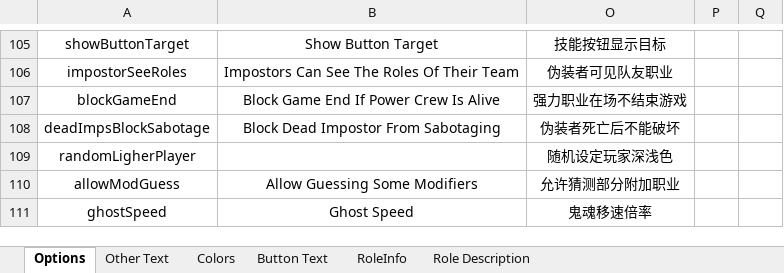
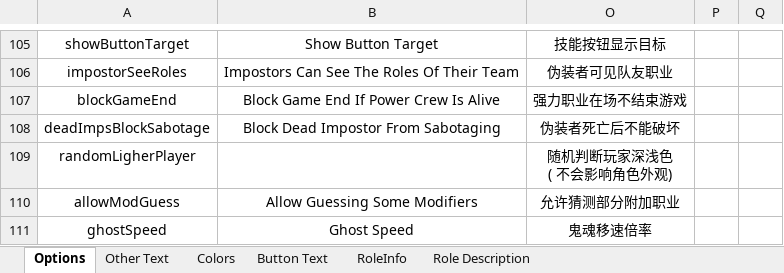
Before and after one commit to mxyx0412/TheOtherUs-Edited, an Excel workbook: Strings.xlsx, sheet Options, drawn as a sheet; only a part is shown, gaps mark what is left out; values as stored, in another font and other column widths than the file's, no borders; ↵ is a line break in a cell; the diff names each change by its address in the sheet, - before the commit and + after, or states it on an @@ line.

```diff
--- a/Strings.xlsx (sheet Options)
+++ b/Strings.xlsx (sheet Options)
-O109: 随机设定玩家深浅色
+O109: 随机判断玩家深浅色 ↵ ( 不会影响角色外观)
```
Also changed, not shown: sheet Other Text, 10 other files.
